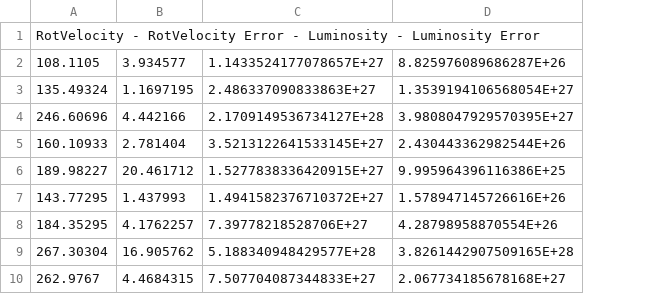
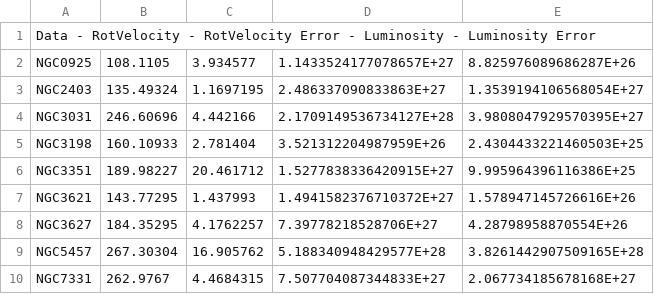
Before and after one commit to solalunara/astrolab, a CSV file: data.csv, drawn as a sheet; addresses are those after the commit; the diff names each change by its address in the sheet, - before the commit and + after, or states it on an @@ line.

Commit message:
further data analysis corrections

```diff
--- a/data.csv
+++ b/data.csv
+column A, rows 1-10: Data - RotVelocity - RotVelocity Error - Luminosity - Luminosity Error | NGC0925 | NGC2403 | NGC3031 | NGC3198 | NGC3351 | NGC3621 | NGC3627 | NGC5457 | NGC7331
-B1: RotVelocity - RotVelocity Error - Luminosity - Luminosity Error
+B1: (empty)
-D5: 3.5213122641533145E+27
+D5: 3.521312204987959E+26
-E5: 2.430443362982544E+26
+E5: 2.4304433221460503E+25
```
Also changed, not shown: 4 other files.
